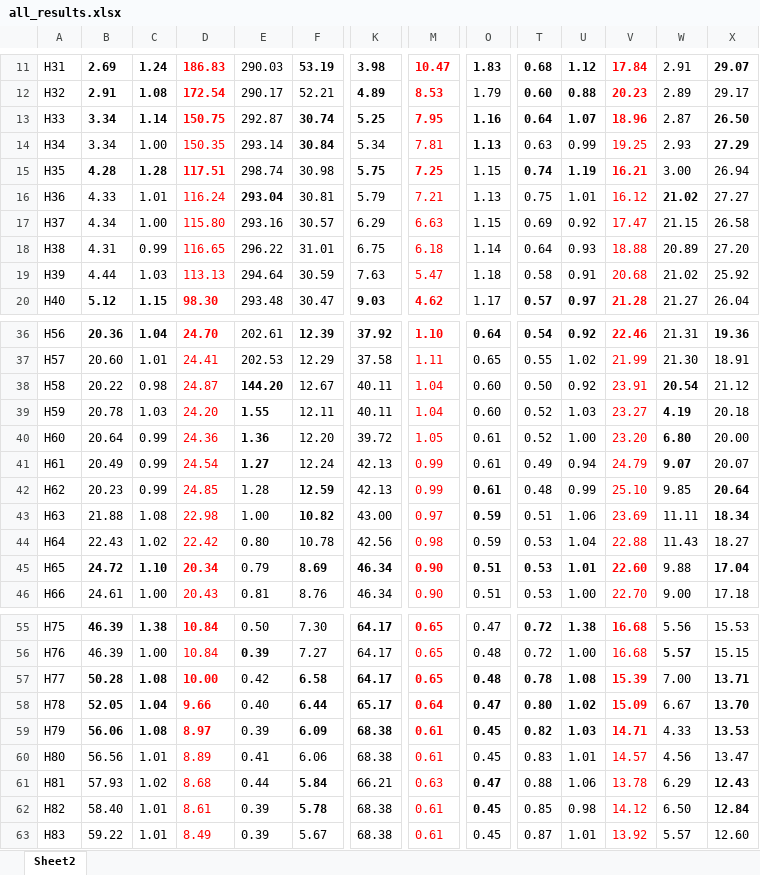
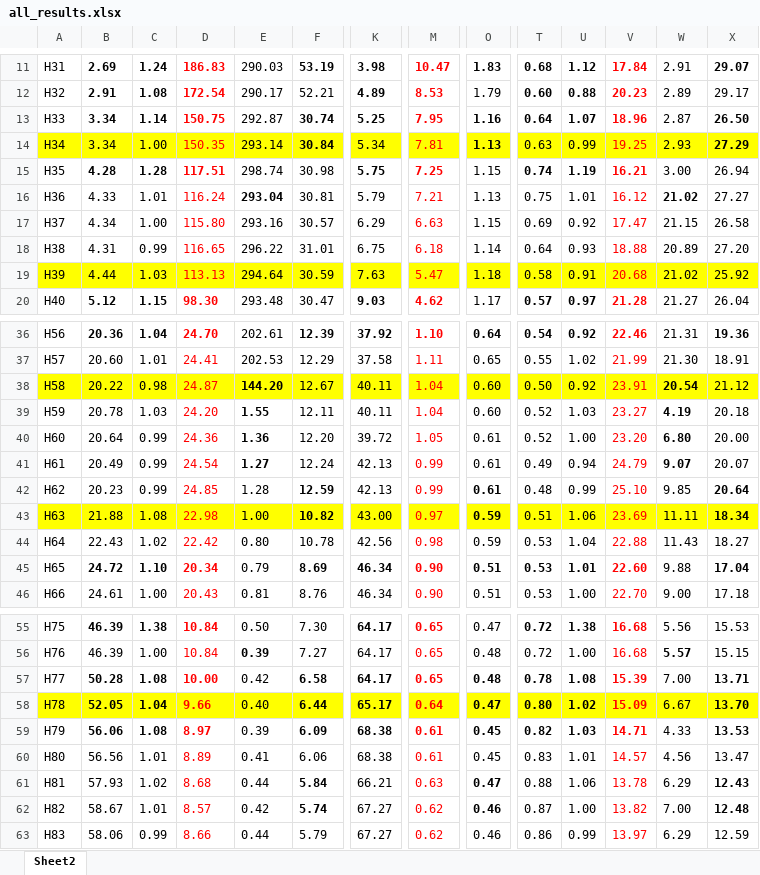
Before and after one commit to axpokl/LightsOut, an Excel workbook: all_results.xlsx, sheet Sheet2, drawn as a sheet; only a part is shown, gaps mark what is left out; values as stored, in another font and other column widths than the file's, no borders; the diff covers the shown part only; the diff names each change by its address in the sheet, - before the commit and + after, or states it on an @@ line.

```diff
--- a/all_results.xlsx (sheet Sheet2)
+++ b/all_results.xlsx (sheet Sheet2)
-A14:X14 fill: none
+A14:X14 fill: #FFFF00
-A19:X19 fill: none
+A19:X19 fill: #FFFF00
-A38:X38 fill: none
+A38:X38 fill: #FFFF00
-A43:X43 fill: none
+A43:X43 fill: #FFFF00
-A58:X58 fill: none
+A58:X58 fill: #FFFF00
-B62: 58.40
+B62: 58.67
-D62: 8.61
+D62: 8.57
-E62: 0.39
+E62: 0.42
-F62: 5.78
+F62: 5.74
-K62:K63: 68.38
+K62:K63: 67.27
-M62:M63: 0.61
+M62:M63: 0.62
-O62:O63: 0.45
+O62:O63: 0.46
-T62: 0.85
+T62: 0.87
-U62: 0.98
+U62: 1.00
-V62: 14.12
+V62: 13.82
-W62: 6.50
+W62: 7.00
-X62: 12.84
+X62: 12.48
-B63: 59.22
+B63: 58.06
-C63: 1.01
+C63: 0.99
-D63: 8.49
+D63: 8.66
-E63: 0.39
+E63: 0.44
-F63: 5.67
+F63: 5.79
-T63: 0.87
+T63: 0.86
-U63: 1.01
+U63: 0.99
-V63: 13.92
+V63: 13.97
-W63: 5.57
+W63: 6.29
-X63: 12.60
+X63: 12.59
```
Also changed, not shown: 1 added row, 157 edited cells and cell formats elsewhere in this sheet, _diandeng版本说明.xlsx, 9 other files.
